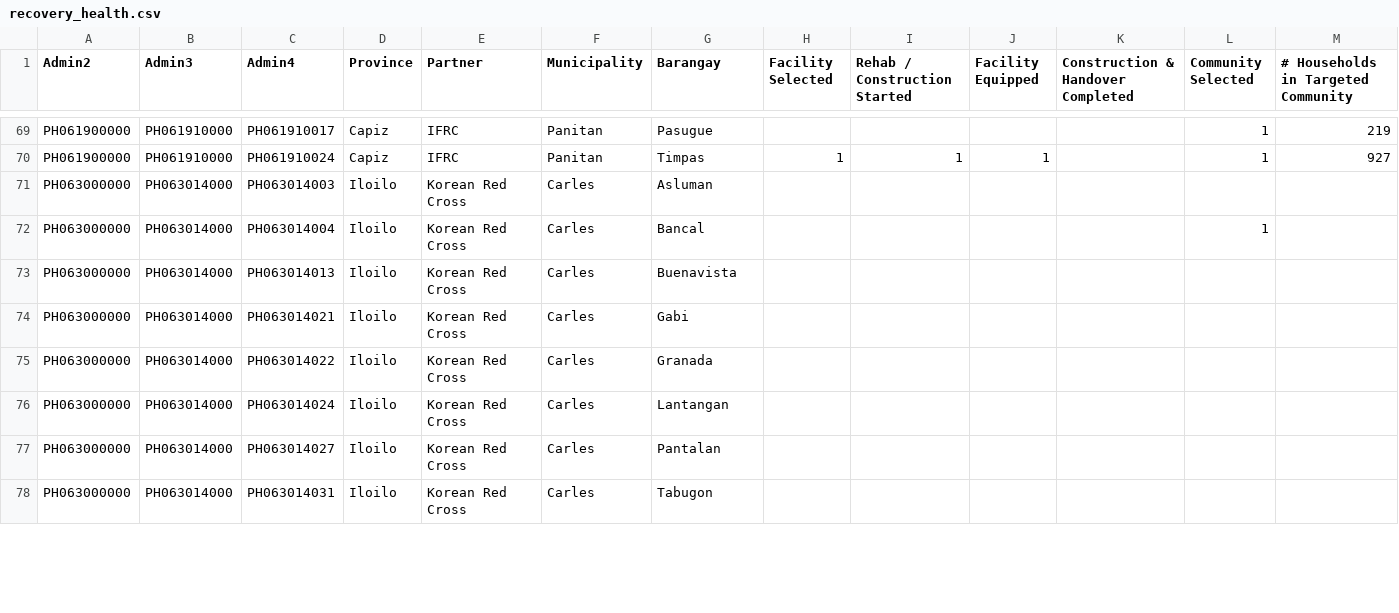
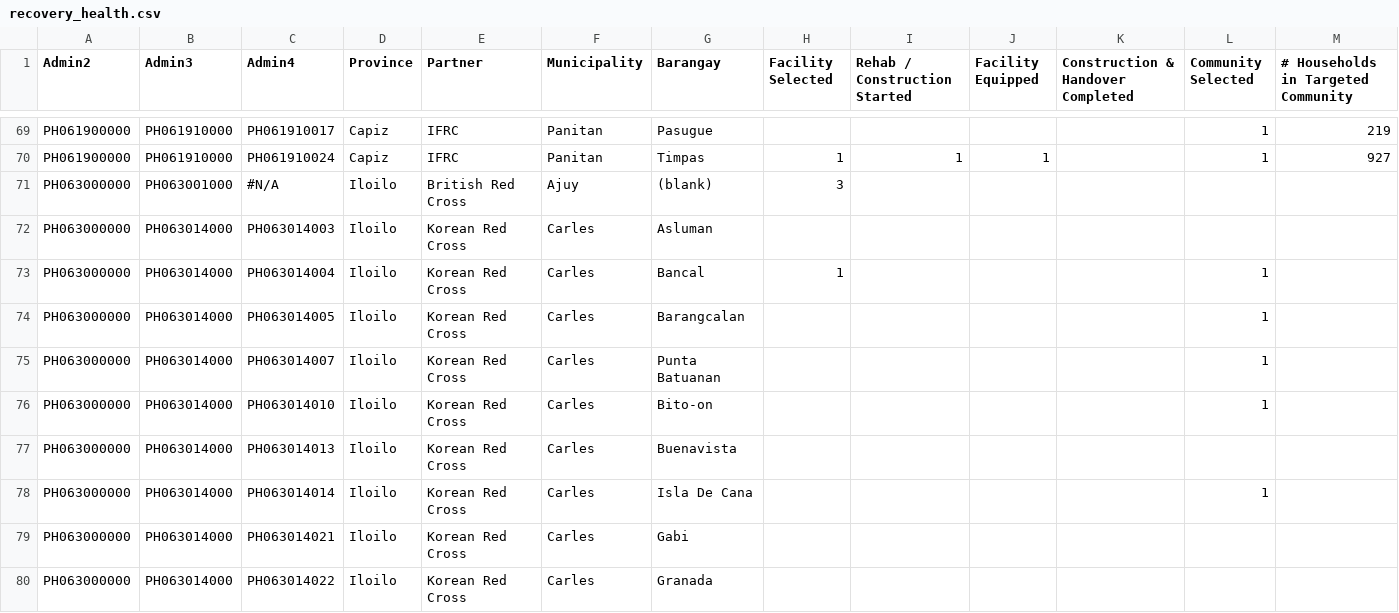
Before and after one commit to PhilippineRedCross/yolanda_recovery, a CSV file: data/recovery_health.csv, drawn as a sheet; only a part is shown, gaps mark what is left out; the shorter side is filled out with more unchanged rows; addresses are those after the commit; rows hold the shown columns only; the diff covers the shown part only; the diff names each change by its address in the sheet, - before the commit and + after, or states it on an @@ line.

Commit message:
Haiyan Recovery Update as of October 9, 2015

```diff
--- a/data/recovery_health.csv
+++ b/data/recovery_health.csv
+row 71: PH063000000 | PH063001000 | #N/A | Iloilo | British Red Cross | Ajuy | (blank) | 3
-H73 (Facility Selected): (empty)
+H73 (Facility Selected): 1
+row 74: PH063000000 | PH063014000 | PH063014005 | Iloilo | Korean Red Cross | Carles | Barangcalan |  |  |  |  | 1
+row 75: PH063000000 | PH063014000 | PH063014007 | Iloilo | Korean Red Cross | Carles | Punta Batuanan |  |  |  |  | 1
+row 76: PH063000000 | PH063014000 | PH063014010 | Iloilo | Korean Red Cross | Carles | Bito-on |  |  |  |  | 1
+row 78: PH063000000 | PH063014000 | PH063014014 | Iloilo | Korean Red Cross | Carles | Isla De Cana |  |  |  |  | 1
```
Also changed, not shown: 2 added rows and 9 edited cells elsewhere in this file, data/recovery_education.csv, data/recovery_livelihood.csv, 5 other files.
